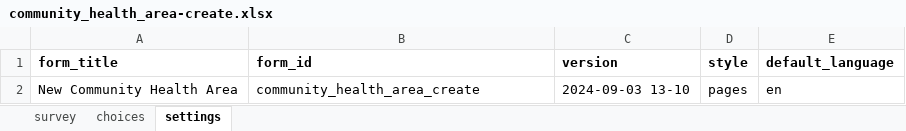
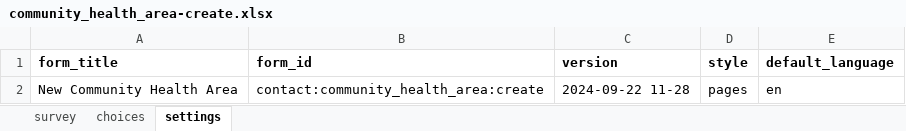
Before and after one commit to Sammychesire/MalariaSurveillance-MVP, an Excel workbook: forms/contact/community_health_area-create.xlsx, sheet settings, drawn as a sheet; values as stored, in another font and other column widths than the file's, no borders; the diff names each change by its address in the sheet, - before the commit and + after, or states it on an @@ line.

```diff
--- a/forms/contact/community_health_area-create.xlsx (sheet settings)
+++ b/forms/contact/community_health_area-create.xlsx (sheet settings)
-B2 (form_id): community_health_area_create
+B2 (form_id): contact:community_health_area:create
-C2 (version): 2024-09-03 13-10
+C2 (version): 2024-09-22 11-28
```
Also changed, not shown: forms/contact/area_health_facility-create.xlsx, forms/contact/area_health_facility-edit.xlsx, 32 other files.
